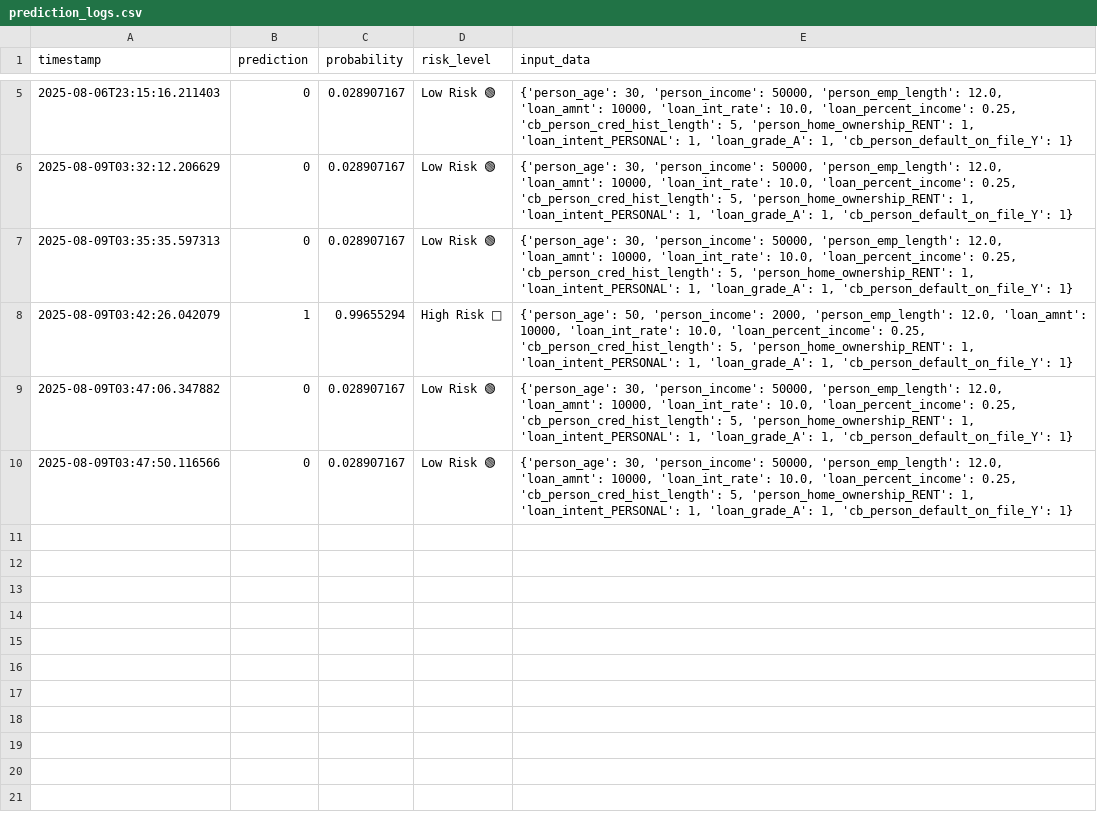
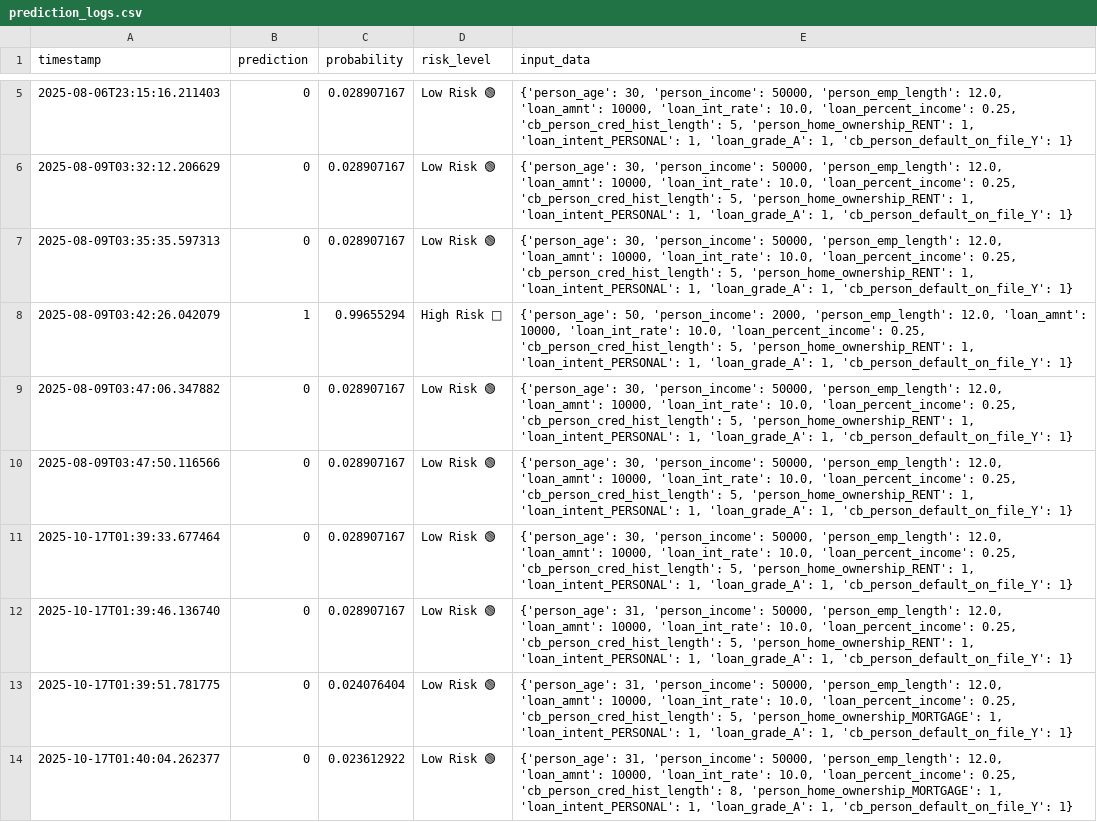
Before and after one commit to Kaneki016/credit-risk-app, a CSV file: prediction_logs.csv, drawn as a sheet; only a part is shown, gaps mark what is left out.

```diff
--- a/prediction_logs.csv
+++ b/prediction_logs.csv
@@ -10 +10,5 @@ timestamp,prediction,probability,risk_level,input_data
 2025-08-09T03:47:50.116566,0,0.028907167,Low Risk 🟢,"{'person_age': 30, 'person_income': 50000, 'person_emp_length': 12.0, 'loan_amnt': 10000, 'loan_int_rate': 10.0, 'loan_percent_income': 0.25, 'cb_person_cred_hist_length': 5, 'person_home_ownership_RENT': 1, 'loan_intent_PERSONAL': 1, 'loan_grade_A': 1, 'cb_person_default_on_file_Y': 1}"
+2025-10-17T01:39:33.677464,0,0.028907167,Low Risk 🟢,"{'person_age': 30, 'person_income': 50000, 'person_emp_length': 12.0, 'loan_amnt': 10000, 'loan_int_rate': 10.0, 'loan_percent_income': 0.25, 'cb_person_cred_hist_length': 5, 'person_home_ownership_RENT': 1, 'loan_intent_PERSONAL': 1, 'loan_grade_A': 1, 'cb_person_default_on_file_Y': 1}"
+2025-10-17T01:39:46.136740,0,0.028907167,Low Risk 🟢,"{'person_age': 31, 'person_income': 50000, 'person_emp_length': 12.0, 'loan_amnt': 10000, 'loan_int_rate': 10.0, 'loan_percent_income': 0.25, 'cb_person_cred_hist_length': 5, 'person_home_ownership_RENT': 1, 'loan_intent_PERSONAL': 1, 'loan_grade_A': 1, 'cb_person_default_on_file_Y': 1}"
+2025-10-17T01:39:51.781775,0,0.024076404,Low Risk 🟢,"{'person_age': 31, 'person_income': 50000, 'person_emp_length': 12.0, 'loan_amnt': 10000, 'loan_int_rate': 10.0, 'loan_percent_income': 0.25, 'cb_person_cred_hist_length': 5, 'person_home_ownership_MORTGAGE': 1, 'loan_intent_PERSONAL': 1, 'loan_grade_A': 1, 'cb_person_default_on_file_Y': 1}"
+2025-10-17T01:40:04.262377,0,0.023612922,Low Risk 🟢,"{'person_age': 31, 'person_income': 50000, 'person_emp_length': 12.0, 'loan_amnt': 10000, 'loan_int_rate': 10.0, 'loan_percent_income': 0.25, 'cb_person_cred_hist_length': 8, 'person_home_ownership_MORTGAGE': 1, 'loan_intent_PERSONAL': 1, 'loan_grade_A': 1, 'cb_person_default_on_file_Y': 1}"
```
Also changed, not shown: 11 other files.
